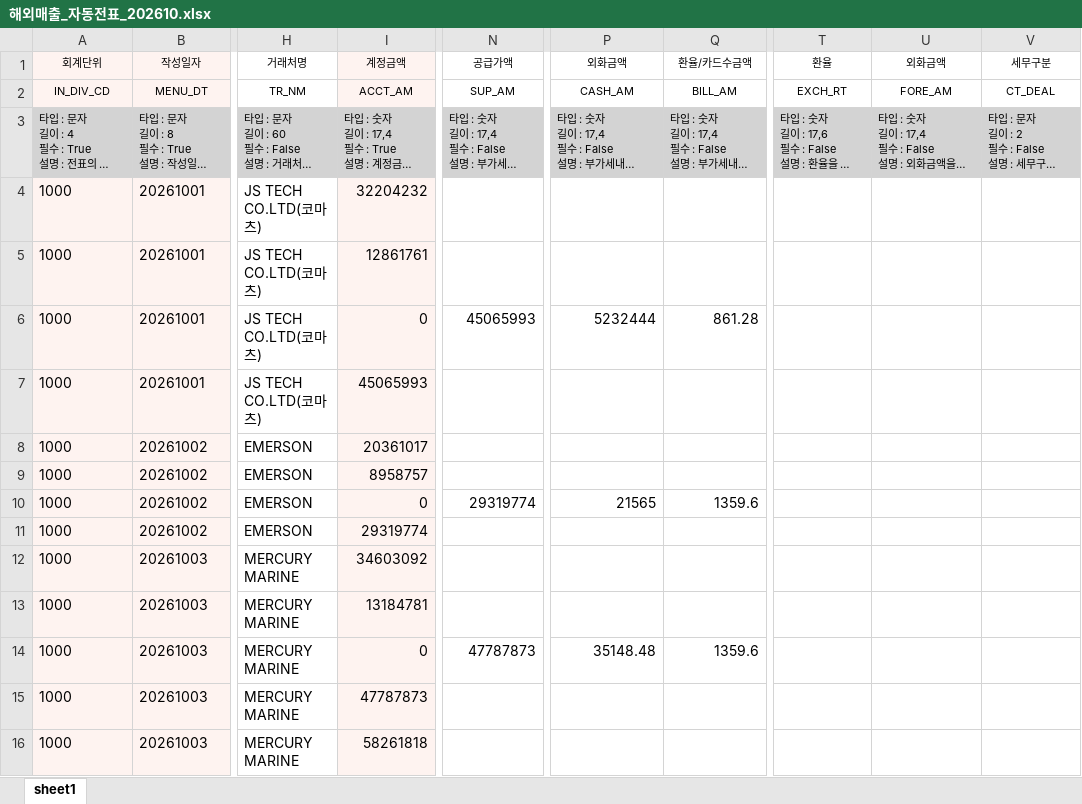
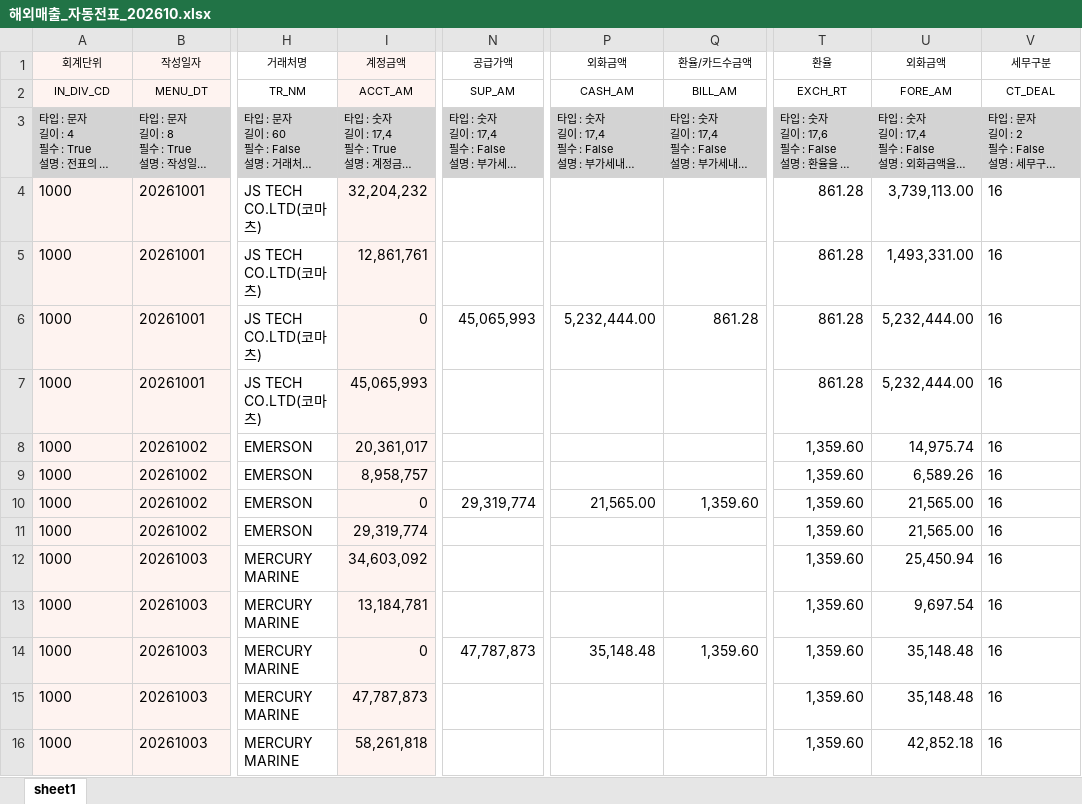
Before and after one commit to a01042102350/date, an Excel workbook: PC백업_C_ai/매월마감/해외자동전표/202610/해외매출_자동전표_202610.xlsx, sheet sheet1, drawn as a sheet; only a part is shown, gaps mark what is left out; long unchanged cells end in …; values as stored, in another font and other column widths than the file's, no borders; the diff covers the shown part only; the diff names each change by its address in the sheet, - before the commit and + after, or states it on an @@ line.

```diff
--- a/PC백업_C_ai/매월마감/해외자동전표/202610/해외매출_자동전표_202610.xlsx (sheet sheet1)
+++ b/PC백업_C_ai/매월마감/해외자동전표/202610/해외매출_자동전표_202610.xlsx (sheet sheet1)
-I4 (계정금액): 32204232
+I4 (계정금액): 32,204,232
-T4:T7 (환율): (empty)
+T4:T7 (환율): 861.28
-U4 (외화금액): (empty)
+U4 (외화금액): 3,739,113.00
-V4:V16 (세무구분): (empty)
+V4:V16 (세무구분): 16
-I5 (계정금액): 12861761
+I5 (계정금액): 12,861,761
-U5 (외화금액): (empty)
+U5 (외화금액): 1,493,331.00
-N6 (공급가액): 45065993
+N6 (공급가액): 45,065,993
-P6 (외화금액): 5232444
+P6 (외화금액): 5,232,444.00
-U6:U7 (외화금액): (empty)
+U6:U7 (외화금액): 5,232,444.00
-I7 (계정금액): 45065993
+I7 (계정금액): 45,065,993
-I8 (계정금액): 20361017
+I8 (계정금액): 20,361,017
-T8:T16 (환율): (empty)
+T8:T16 (환율): 1,359.60
-U8 (외화금액): (empty)
+U8 (외화금액): 14,975.74
-I9 (계정금액): 8958757
+I9 (계정금액): 8,958,757
-U9 (외화금액): (empty)
+U9 (외화금액): 6,589.26
-N10 (공급가액): 29319774
+N10 (공급가액): 29,319,774
-P10 (외화금액): 21565
+P10 (외화금액): 21,565.00
-Q10 (환율/카드수금액): 1359.6
+Q10 (환율/카드수금액): 1,359.60
-U10:U11 (외화금액): (empty)
+U10:U11 (외화금액): 21,565.00
-I11 (계정금액): 29319774
+I11 (계정금액): 29,319,774
-I12 (계정금액): 34603092
+I12 (계정금액): 34,603,092
-U12 (외화금액): (empty)
+U12 (외화금액): 25,450.94
-I13 (계정금액): 13184781
+I13 (계정금액): 13,184,781
-U13 (외화금액): (empty)
+U13 (외화금액): 9,697.54
-N14 (공급가액): 47787873
+N14 (공급가액): 47,787,873
-P14 (외화금액): 35148.48
+P14 (외화금액): 35,148.48
-Q14 (환율/카드수금액): 1359.6
+Q14 (환율/카드수금액): 1,359.60
-U14:U15 (외화금액): (empty)
+U14:U15 (외화금액): 35,148.48
-I15 (계정금액): 47787873
+I15 (계정금액): 47,787,873
-I16 (계정금액): 58261818
+I16 (계정금액): 58,261,818
-U16 (외화금액): (empty)
+U16 (외화금액): 42,852.18
```
Also changed, not shown: 1483 edited cells elsewhere in this sheet, PC백업_C_ai/매월마감/해외자동전표/202610/해외매출_자동전표_202610_검토.xlsx, 10 other files.
